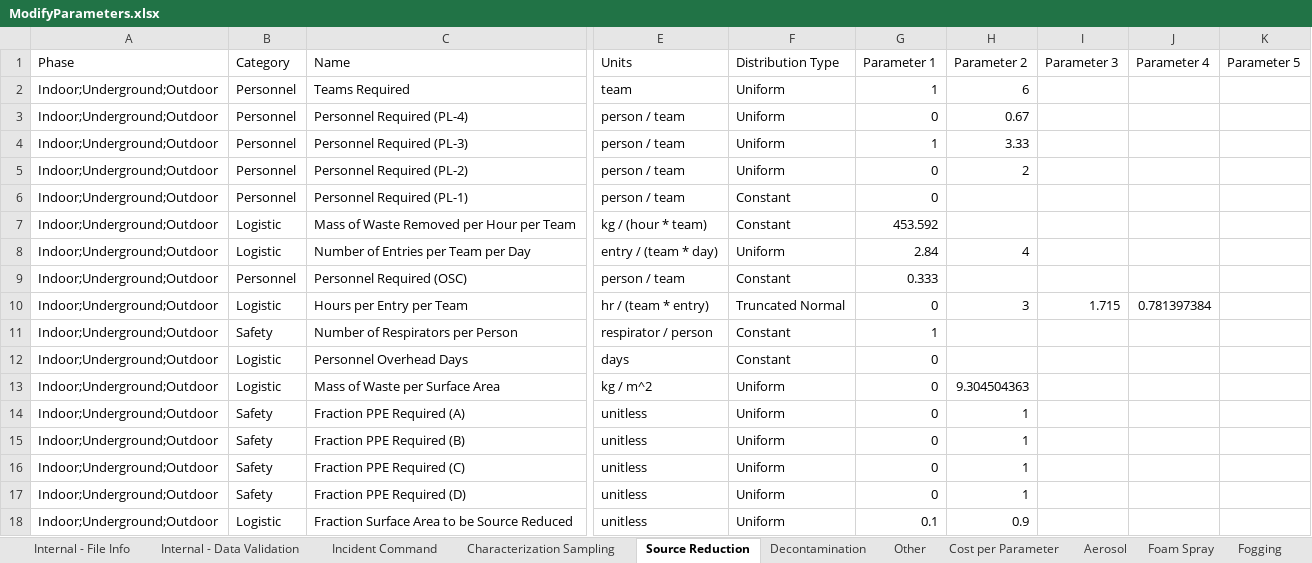
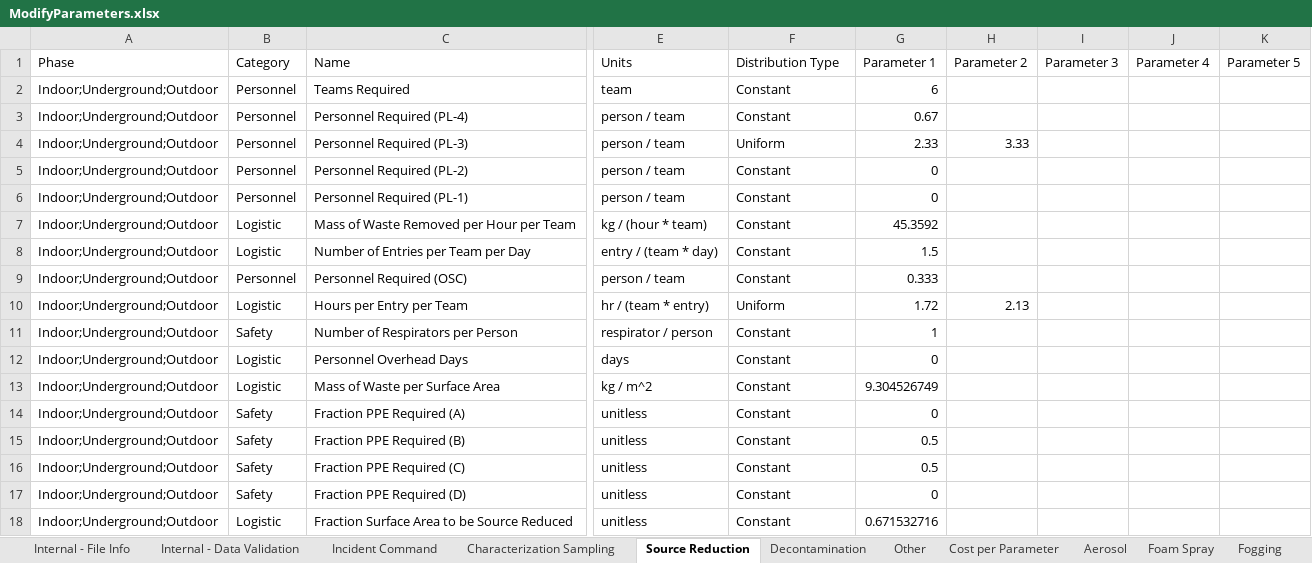
Before and after one commit to USEPA/EPADecon, an Excel workbook: InputFiles/ModifyParameters.xlsx, sheet Source Reduction, drawn as a sheet; only a part is shown, gaps mark what is left out; values as stored, in another font and other column widths than the file's, no borders; conditional formats and table styles not drawn; the diff names each change by its address in the sheet, - before the commit and + after, or states it on an @@ line.

```diff
--- a/InputFiles/ModifyParameters.xlsx (sheet Source Reduction)
+++ b/InputFiles/ModifyParameters.xlsx (sheet Source Reduction)
-F2:F3 (Distribution Type): Uniform
+F2:F3 (Distribution Type): Constant
-G2 (Parameter 1): 1
+G2 (Parameter 1): 6
-H2 (Parameter 2): 6
+H2 (Parameter 2): (empty)
-G3 (Parameter 1): 0
+G3 (Parameter 1): 0.67
-H3 (Parameter 2): 0.67
+H3 (Parameter 2): (empty)
-G4 (Parameter 1): 1
+G4 (Parameter 1): 2.33
-F5 (Distribution Type): Uniform
+F5 (Distribution Type): Constant
-H5 (Parameter 2): 2
+H5 (Parameter 2): (empty)
-G7 (Parameter 1): 453.592
+G7 (Parameter 1): 45.3592
-F8 (Distribution Type): Uniform
+F8 (Distribution Type): Constant
-G8 (Parameter 1): 2.84
+G8 (Parameter 1): 1.5
-H8 (Parameter 2): 4
+H8 (Parameter 2): (empty)
-F10 (Distribution Type): Truncated Normal
+F10 (Distribution Type): Uniform
-G10 (Parameter 1): 0
+G10 (Parameter 1): 1.72
-H10 (Parameter 2): 3
+H10 (Parameter 2): 2.13
-I10 (Parameter 3): 1.715
+I10 (Parameter 3): (empty)
-J10 (Parameter 4): 0.781397384
+J10 (Parameter 4): (empty)
-F13:F18 (Distribution Type): Uniform
+F13:F18 (Distribution Type): Constant
-G13 (Parameter 1): 0
+G13 (Parameter 1): 9.304526749
-H13 (Parameter 2): 9.304504363
+H13 (Parameter 2): (empty)
-H14:H17 (Parameter 2): 1
+H14:H17 (Parameter 2): (empty)
-G15:G16 (Parameter 1): 0
+G15:G16 (Parameter 1): 0.5
-G18 (Parameter 1): 0.1
+G18 (Parameter 1): 0.671532716
-H18 (Parameter 2): 0.9
+H18 (Parameter 2): (empty)
```
Also changed, not shown: sheet Liquid Immersion, sheet Foam Spray, sheet Fumigation, sheet Physical, sheet Liquid Suspension, sheet Characterization Sampling, 9 more sheets, InputFiles/DefineScenario.xlsx, 4 other files.
